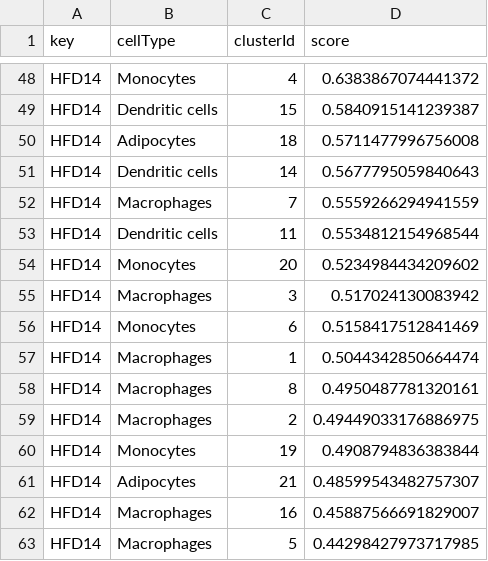
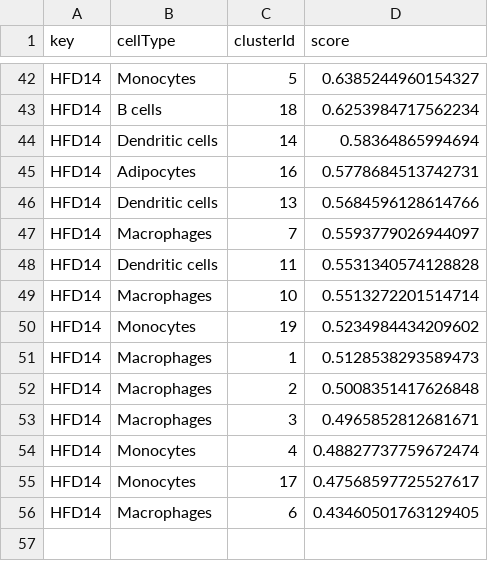
Before and after one commit to CooperStansbury/spatial_transcriptomics, a CSV file: clustering/clusterAssignments.csv, drawn as a sheet; only a part is shown, gaps mark what is left out; removed rows and columns are numbered as before the commit, all else as after; the diff covers the shown part only; the diff names each change by its address in the sheet, - before the commit and + after, or states it on an @@ line.

```diff
--- a/clustering/clusterAssignments.csv
+++ b/clustering/clusterAssignments.csv
-C42 (clusterId): 4
+C42 (clusterId): 5
-D42 (score): 0.6383867074441372
+D42 (score): 0.6385244960154327
-row 49: HFD14 | Dendritic cells | 15 | 0.5840915141239387
-B43 (cellType): Adipocytes
+B43 (cellType): B cells
-D43 (score): 0.5711477996756008
+D43 (score): 0.6253984717562234
-D44 (score): 0.5677795059840643
+D44 (score): 0.58364865994694
+row 45: HFD14 | Adipocytes | 16 | 0.5778684513742731
+row 46: HFD14 | Dendritic cells | 13 | 0.5684596128614766
-D47 (score): 0.5559266294941559
+D47 (score): 0.5593779026944097
-D48 (score): 0.5534812154968544
+D48 (score): 0.5531340574128828
+row 49: HFD14 | Macrophages | 10 | 0.5513272201514714
-C50 (clusterId): 20
+C50 (clusterId): 19
-row 55: HFD14 | Macrophages | 3 | 0.517024130083942
-row 56: HFD14 | Monocytes | 6 | 0.5158417512841469
-D51 (score): 0.5044342850664474
+D51 (score): 0.5128538293589473
-row 58: HFD14 | Macrophages | 8 | 0.4950487781320161
-D52 (score): 0.49449033176886975
+D52 (score): 0.5008351417626848
+row 53: HFD14 | Macrophages | 3 | 0.4965852812681671
-C54 (clusterId): 19
+C54 (clusterId): 4
-D54 (score): 0.4908794836383844
+D54 (score): 0.48827737759672474
-B55 (cellType): Adipocytes
+B55 (cellType): Monocytes
-C55 (clusterId): 21
+C55 (clusterId): 17
-D55 (score): 0.48599543482757307
+D55 (score): 0.47568597725527617
-C56 (clusterId): 16
+C56 (clusterId): 6
-D56 (score): 0.45887566691829007
+D56 (score): 0.43460501763129405
-row 63: HFD14 | Macrophages | 5 | 0.44298427973717985
```
Also changed, not shown: 7 added rows, 13 removed rows and 45 edited cells elsewhere in this file, 7 other files.
